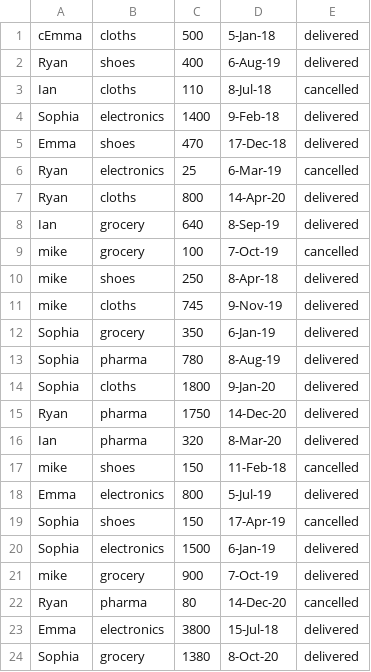
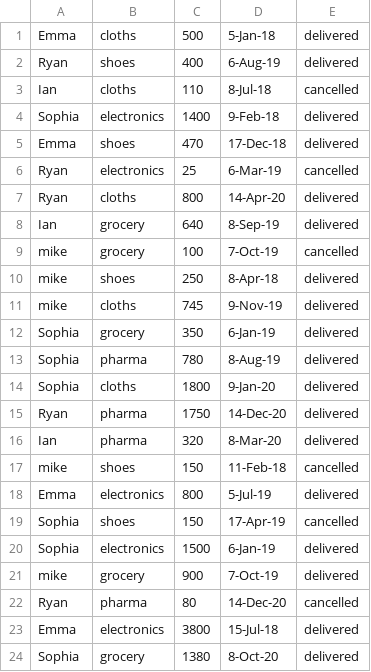
Before and after one commit to hairilhumsani/NCSCoreJava, a CSV file: CaseStudy_CoreJava/Order.csv, drawn as a sheet.

Commit message:
bruh

```diff
--- a/CaseStudy_CoreJava/Order.csv
+++ b/CaseStudy_CoreJava/Order.csv
@@ -1,2 +1,2 @@
-cEmma,cloths,500,5-Jan-18,delivered
+Emma,cloths,500,5-Jan-18,delivered
 Ryan,shoes,400,6-Aug-19,delivered
```
